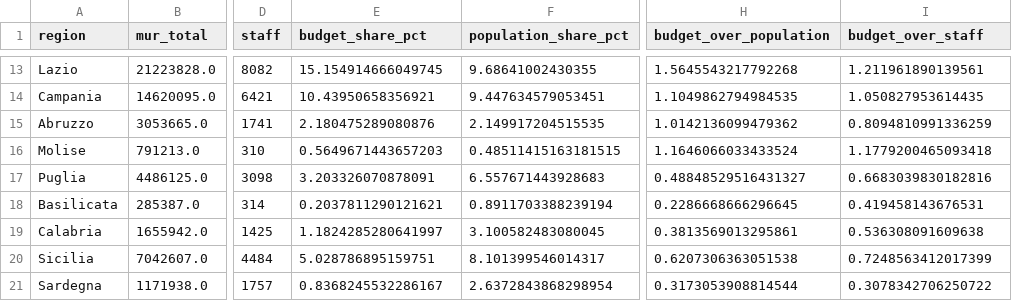
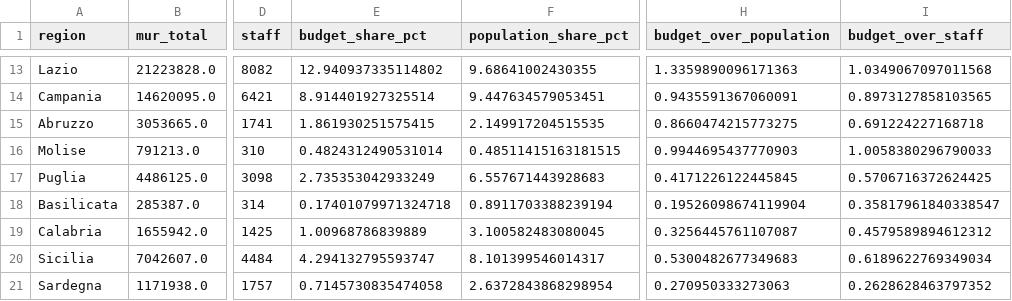
Before and after one commit to dpadula85/prin-extract, a CSV file: prin_out/analysis/regions_context.csv, drawn as a sheet; only a part is shown, gaps mark what is left out; the diff covers the shown part only; the diff names each change by its address in the sheet, - before the commit and + after, or states it on an @@ line.

```diff
--- a/prin_out/analysis/regions_context.csv
+++ b/prin_out/analysis/regions_context.csv
-E13 (budget_share_pct): 15.154914666049745
+E13 (budget_share_pct): 12.940937335114802
-H13 (budget_over_population): 1.5645543217792268
+H13 (budget_over_population): 1.3359890096171363
-I13 (budget_over_staff): 1.211961890139561
+I13 (budget_over_staff): 1.0349067097011568
-E14 (budget_share_pct): 10.43950658356921
+E14 (budget_share_pct): 8.914401927325514
-H14 (budget_over_population): 1.1049862794984535
+H14 (budget_over_population): 0.9435591367060091
-I14 (budget_over_staff): 1.050827953614435
+I14 (budget_over_staff): 0.8973127858103565
-E15 (budget_share_pct): 2.180475289080876
+E15 (budget_share_pct): 1.861930251575415
-H15 (budget_over_population): 1.0142136099479362
+H15 (budget_over_population): 0.8660474215773275
-I15 (budget_over_staff): 0.8094810991336259
+I15 (budget_over_staff): 0.691224227168718
-E16 (budget_share_pct): 0.5649671443657203
+E16 (budget_share_pct): 0.4824312490531014
-H16 (budget_over_population): 1.1646066033433524
+H16 (budget_over_population): 0.9944695437770903
-I16 (budget_over_staff): 1.1779200465093418
+I16 (budget_over_staff): 1.0058380296790033
-E17 (budget_share_pct): 3.203326070878091
+E17 (budget_share_pct): 2.735353042933249
-H17 (budget_over_population): 0.48848529516431327
+H17 (budget_over_population): 0.4171226122445845
-I17 (budget_over_staff): 0.6683039830182816
+I17 (budget_over_staff): 0.5706716372624425
-E18 (budget_share_pct): 0.2037811290121621
+E18 (budget_share_pct): 0.17401079971324718
-H18 (budget_over_population): 0.2286668666296645
+H18 (budget_over_population): 0.19526098674119904
-I18 (budget_over_staff): 0.419458143676531
+I18 (budget_over_staff): 0.35817961840338547
-E19 (budget_share_pct): 1.1824285280641997
+E19 (budget_share_pct): 1.00968786839889
-H19 (budget_over_population): 0.3813569013295861
+H19 (budget_over_population): 0.3256445761107087
-I19 (budget_over_staff): 0.536308091609638
+I19 (budget_over_staff): 0.4579589894612312
-E20 (budget_share_pct): 5.028786895159751
+E20 (budget_share_pct): 4.294132795593747
-H20 (budget_over_population): 0.6207306363051538
+H20 (budget_over_population): 0.5300482677349683
-I20 (budget_over_staff): 0.7248563412017399
+I20 (budget_over_staff): 0.6189622769349034
-E21 (budget_share_pct): 0.8368245532286167
+E21 (budget_share_pct): 0.7145730835474058
-H21 (budget_over_population): 0.3173053908814544
+H21 (budget_over_population): 0.270950333273063
-I21 (budget_over_staff): 0.3078342706250722
+I21 (budget_over_staff): 0.2628628463797352
```
Also changed, not shown: 30 edited cells elsewhere in this file, 20 other files.
